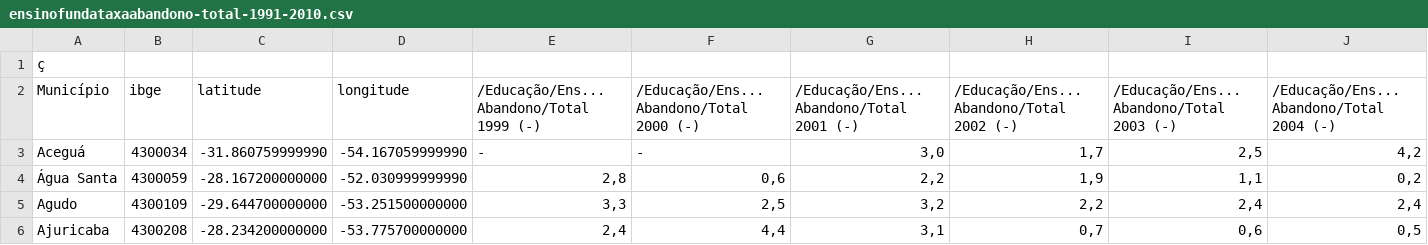
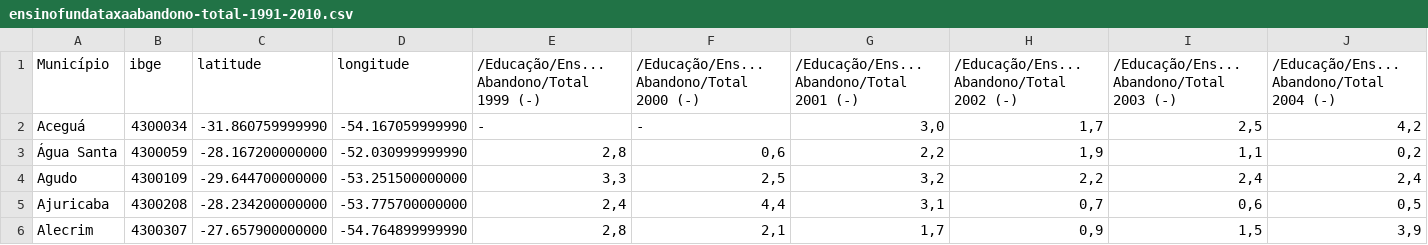
Before and after one commit to fabiocmazzo/workshop_fatec_ind, a CSV file: Datasets/ensinofundataxaabandono-total-1991-2010.csv, drawn as a sheet; only a part is shown; the shorter side is filled out with more unchanged rows; rows hold the shown columns only; the diff names each change by its address in the sheet, - before the commit and + after, or states it on an @@ line.

Commit message:
Correção CSV

```diff
--- a/Datasets/ensinofundataxaabandono-total-1991-2010.csv
+++ b/Datasets/ensinofundataxaabandono-total-1991-2010.csv
-row 1: ç
```
